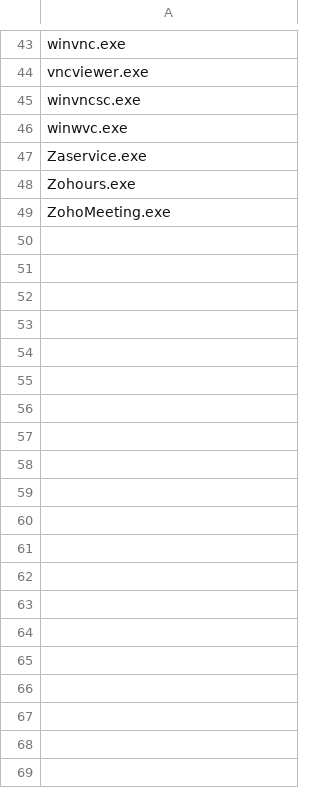
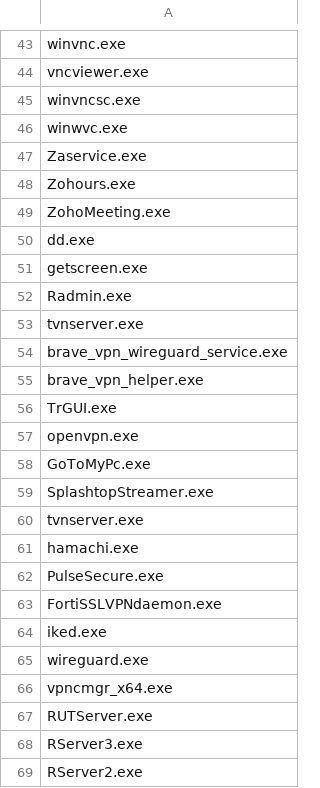
Before and after one commit to Anders-Sec/KQL-Vault, a CSV file: Remote Access IOC.csv, drawn as a sheet; only a part is shown, gaps mark what is left out; the diff covers the shown part only; the diff names each change by its address in the sheet, - before the commit and + after, or states it on an @@ line.

Commit message:
Update Remote Access IOC.csv

```diff
--- a/Remote Access IOC.csv
+++ b/Remote Access IOC.csv
+row 50: dd.exe
+row 51: getscreen.exe
+row 52: Radmin.exe
+row 53: tvnserver.exe
+row 54: brave_vpn_wireguard_service.exe
+row 55: brave_vpn_helper.exe
+row 56: TrGUI.exe
+row 57: openvpn.exe
+row 58: GoToMyPc.exe
+row 59: SplashtopStreamer.exe
+row 60: tvnserver.exe
+row 61: hamachi.exe
+row 62: PulseSecure.exe
+row 63: FortiSSLVPNdaemon.exe
+row 64: iked.exe
+row 65: wireguard.exe
+row 66: vpncmgr_x64.exe
+row 67: RUTServer.exe
+row 68: RServer3.exe
+row 69: RServer2.exe
```
Also changed, not shown: 72 added rows elsewhere in this file.
